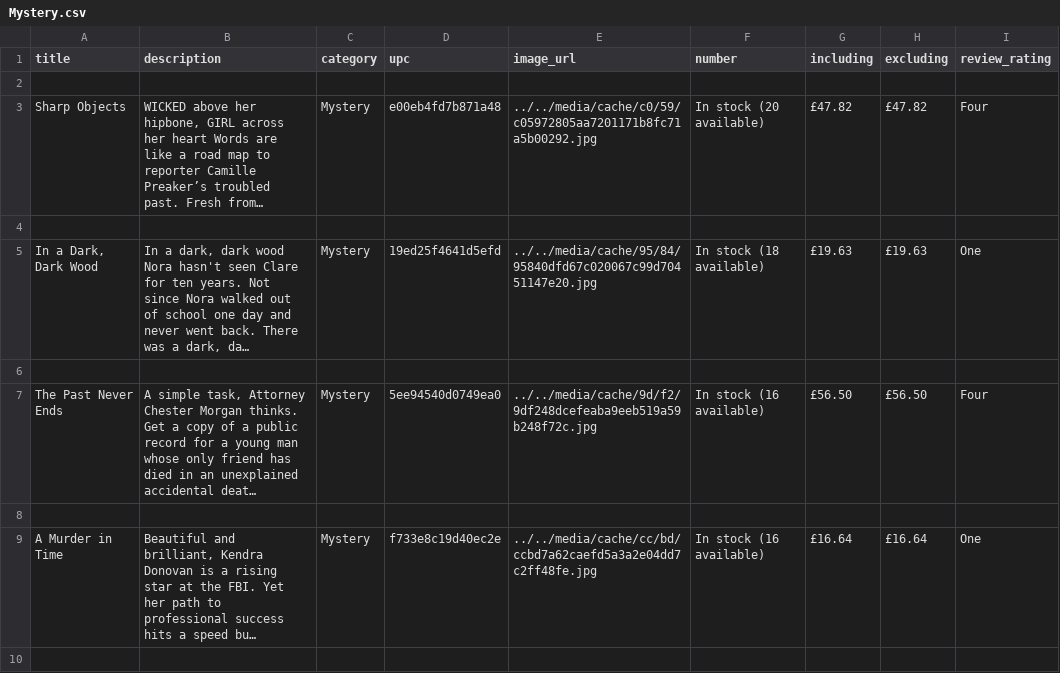
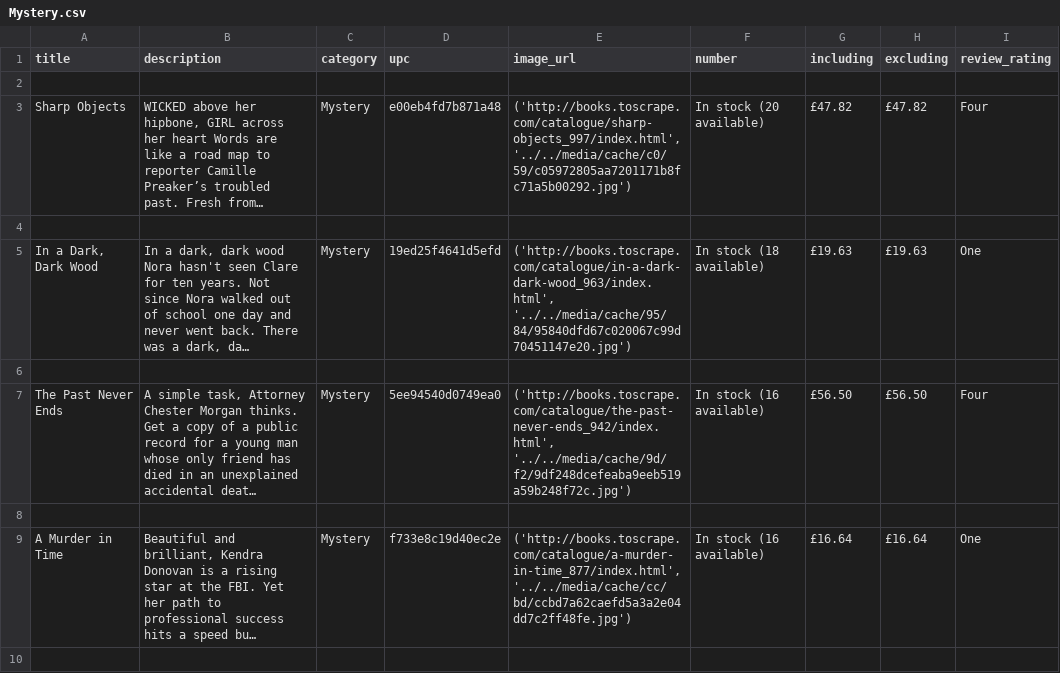
Before and after one commit to PierreRtec/P2_Rondeau_Pierre, a CSV file: Scraping/Mystery.csv, drawn as a sheet; only a part is shown; long unchanged cells end in …; the diff covers the shown part only; the diff names each change by its address in the sheet, - before the commit and + after, or states it on an @@ line.

```diff
--- a/Scraping/Mystery.csv
+++ b/Scraping/Mystery.csv
-E3 (image_url): ../../media/cache/c0/59/c05972805aa7201171b8fc71a5b00292.jpg
+E3 (image_url): ('http://books.toscrape.com/catalogue/sharp-objects_997/index.html', '../../media/cache/c0/59/c05972805aa7201171b8fc71a5b00292.jpg')
-E5 (image_url): ../../media/cache/95/84/95840dfd67c020067c99d70451147e20.jpg
+E5 (image_url): ('http://books.toscrape.com/catalogue/in-a-dark-dark-wood_963/index.html', '../../media/cache/95/84/95840dfd67c020067c99d70451147e20.jpg')
-E7 (image_url): ../../media/cache/9d/f2/9df248dcefeaba9eeb519a59b248f72c.jpg
+E7 (image_url): ('http://books.toscrape.com/catalogue/the-past-never-ends_942/index.html', '../../media/cache/9d/f2/9df248dcefeaba9eeb519a59b248f72c.jpg')
-E9 (image_url): ../../media/cache/cc/bd/ccbd7a62caefd5a3a2e04dd7c2ff48fe.jpg
+E9 (image_url): ('http://books.toscrape.com/catalogue/a-murder-in-time_877/index.html', '../../media/cache/cc/bd/ccbd7a62caefd5a3a2e04dd7c2ff48fe.jpg')
```
Also changed, not shown: 28 edited cells elsewhere in this file, Scraping/Fantasy.csv, Scraping/Fiction.csv, 49 other files.
